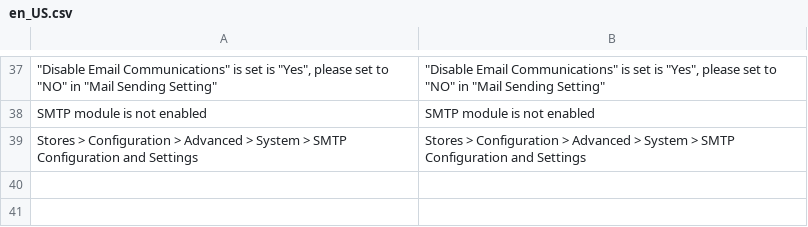
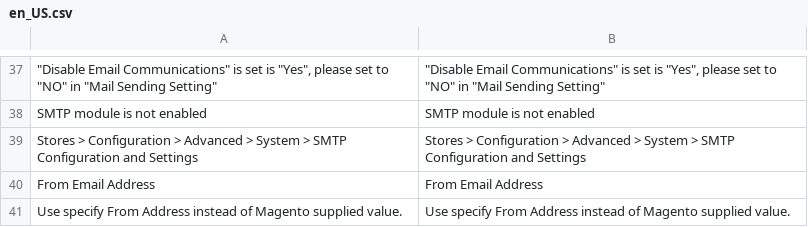
Before and after one commit to magepal/magento2-gmail-smtp-app, a CSV file: i18n/en_US.csv, drawn as a sheet; only a part is shown, gaps mark what is left out.

```diff
--- a/i18n/en_US.csv
+++ b/i18n/en_US.csv
@@ -39 +39,3 @@
 "Stores > Configuration > Advanced > System > SMTP Configuration and Settings","Stores > Configuration > Advanced > System > SMTP Configuration and Settings"
+"From Email Address","From Email Address"
+"Use specify From Address instead of Magento supplied value.","Use specify From Address instead of Magento supplied value."
```
Also changed, not shown: 10 other files.
